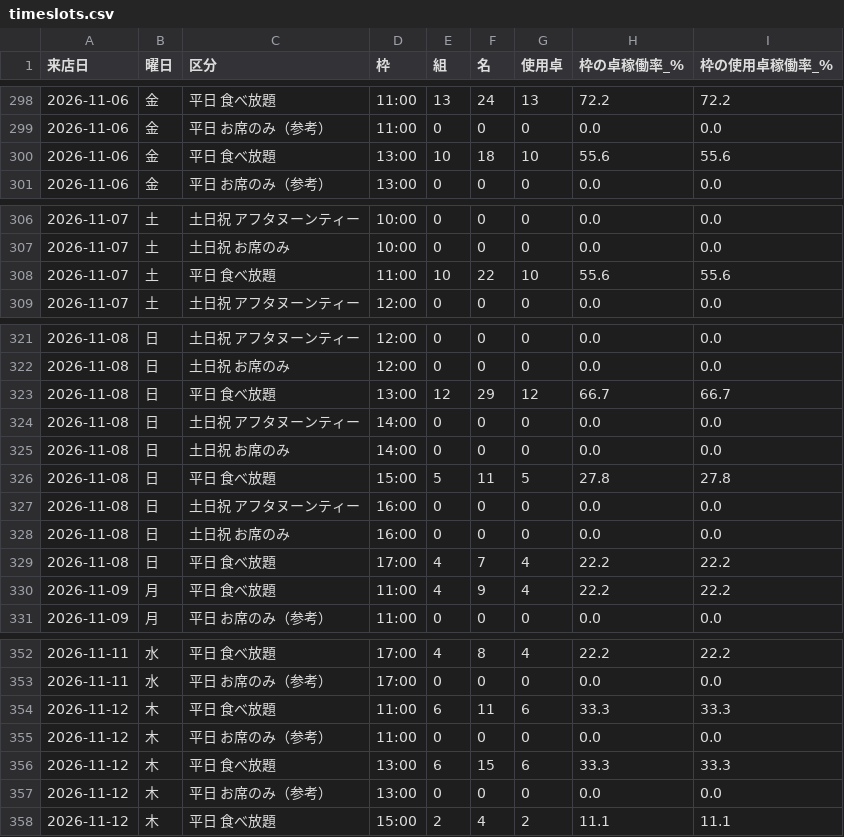
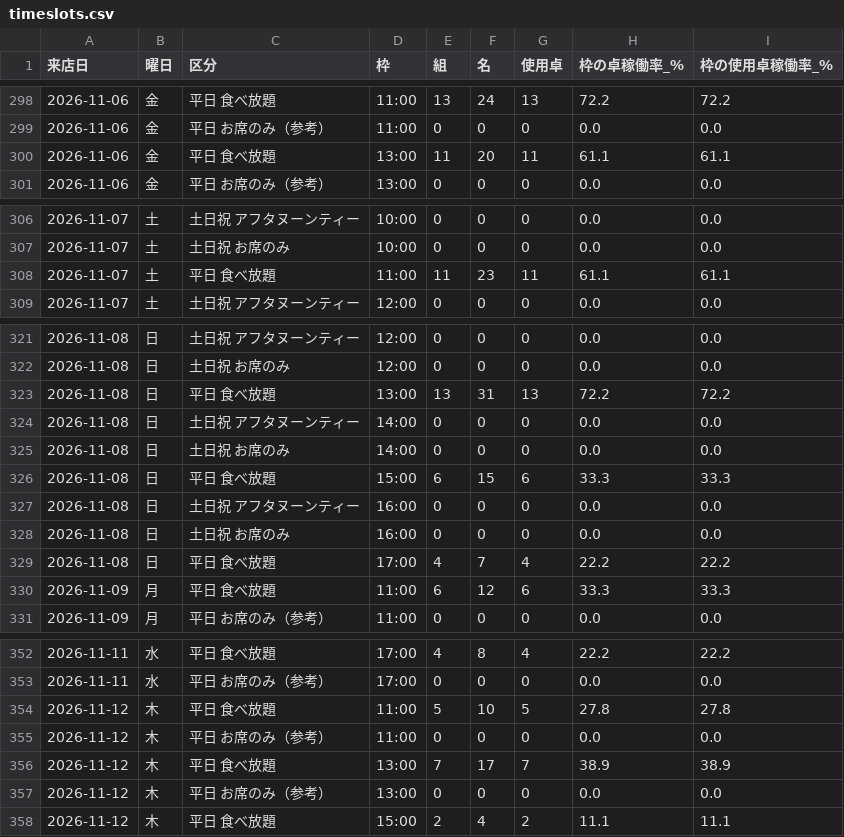
Before and after one commit to kazutakayanagisawa-svg/fruit-report, a CSV file: data/timeslots.csv, drawn as a sheet; only a part is shown, gaps mark what is left out; the diff covers the shown part only.

```diff
--- a/data/timeslots.csv
+++ b/data/timeslots.csv
@@ -299,3 +299,3 @@
 2026-11-06,金,平日 お席のみ（参考）,11:00,0,0,0,0.0,0.0
-2026-11-06,金,平日 食べ放題,13:00,10,18,10,55.6,55.6
+2026-11-06,金,平日 食べ放題,13:00,11,20,11,61.1,61.1
 2026-11-06,金,平日 お席のみ（参考）,13:00,0,0,0,0.0,0.0
@@ -307,3 +307,3 @@
 2026-11-07,土,土日祝 お席のみ,10:00,0,0,0,0.0,0.0
-2026-11-07,土,平日 食べ放題,11:00,10,22,10,55.6,55.6
+2026-11-07,土,平日 食べ放題,11:00,11,23,11,61.1,61.1
 2026-11-07,土,土日祝 アフタヌーンティー,12:00,0,0,0,0.0,0.0
@@ -322,6 +322,6 @@
 2026-11-08,日,土日祝 お席のみ,12:00,0,0,0,0.0,0.0
-2026-11-08,日,平日 食べ放題,13:00,12,29,12,66.7,66.7
+2026-11-08,日,平日 食べ放題,13:00,13,31,13,72.2,72.2
 2026-11-08,日,土日祝 アフタヌーンティー,14:00,0,0,0,0.0,0.0
 2026-11-08,日,土日祝 お席のみ,14:00,0,0,0,0.0,0.0
-2026-11-08,日,平日 食べ放題,15:00,5,11,5,27.8,27.8
+2026-11-08,日,平日 食べ放題,15:00,6,15,6,33.3,33.3
 2026-11-08,日,土日祝 アフタヌーンティー,16:00,0,0,0,0.0,0.0
@@ -329,3 +329,3 @@
 2026-11-08,日,平日 食べ放題,17:00,4,7,4,22.2,22.2
-2026-11-09,月,平日 食べ放題,11:00,4,9,4,22.2,22.2
+2026-11-09,月,平日 食べ放題,11:00,6,12,6,33.3,33.3
 2026-11-09,月,平日 お席のみ（参考）,11:00,0,0,0,0.0,0.0
@@ -353,5 +353,5 @@
 2026-11-11,水,平日 お席のみ（参考）,17:00,0,0,0,0.0,0.0
-2026-11-12,木,平日 食べ放題,11:00,6,11,6,33.3,33.3
+2026-11-12,木,平日 食べ放題,11:00,5,10,5,27.8,27.8
 2026-11-12,木,平日 お席のみ（参考）,11:00,0,0,0,0.0,0.0
-2026-11-12,木,平日 食べ放題,13:00,6,15,6,33.3,33.3
+2026-11-12,木,平日 食べ放題,13:00,7,17,7,38.9,38.9
 2026-11-12,木,平日 お席のみ（参考）,13:00,0,0,0,0.0,0.0
```
Also changed, not shown: 45 edited cells elsewhere in this file, data/buffet_daily.csv, data/intake_daily.csv, 5 other files.
